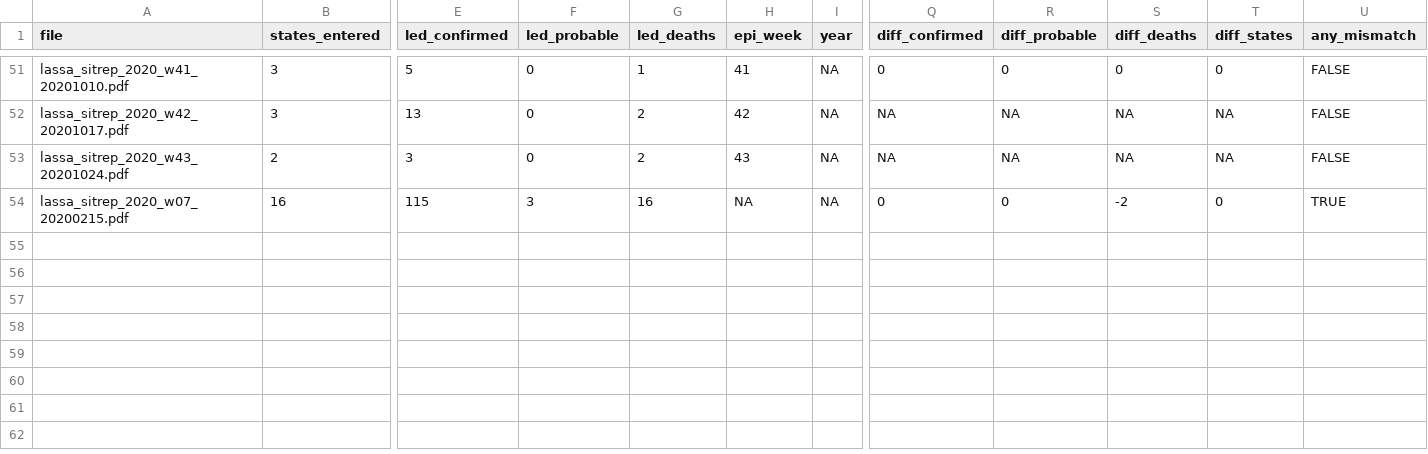
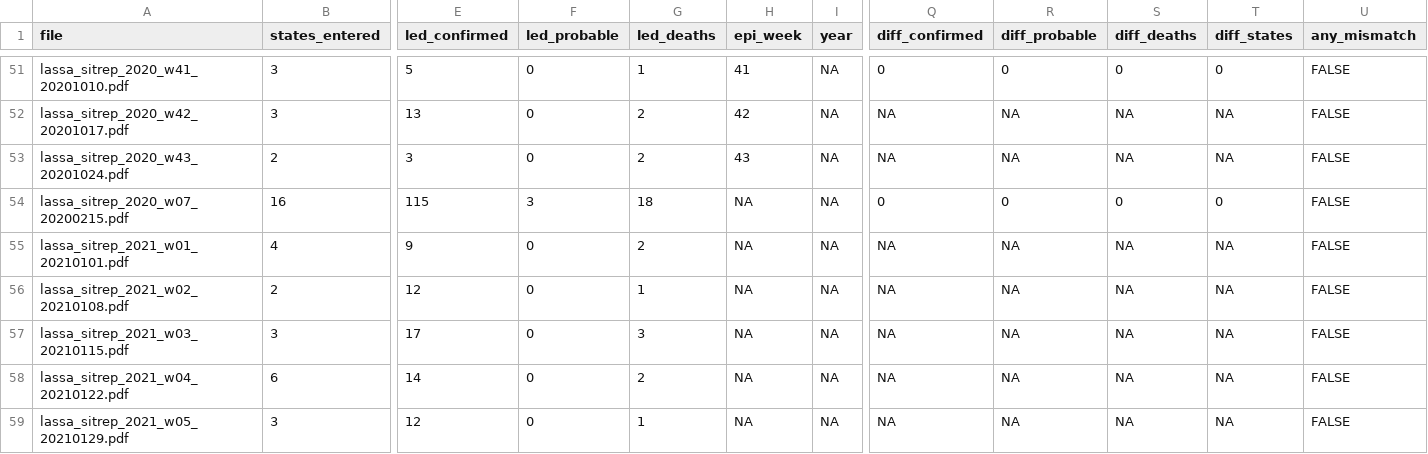
Before and after one commit to DidDrog11/map-liberator, a CSV file: analysis/output/check_table1_2020.csv, drawn as a sheet; only a part is shown, gaps mark what is left out; rows hold the shown columns only; the diff covers the shown part only; the diff names each change by its address in the sheet, - before the commit and + after, or states it on an @@ line.

Commit message:
Ledger filter row; metadata refilled from a reloaded document's rows; 2020 check re-run after corrections

```diff
--- a/analysis/output/check_table1_2020.csv
+++ b/analysis/output/check_table1_2020.csv
-G54 (led_deaths): 16
+G54 (led_deaths): 18
-S54 (diff_deaths): -2
+S54 (diff_deaths): 0
-U54 (any_mismatch): TRUE
+U54 (any_mismatch): FALSE
+row 55: lassa_sitrep_2021_w01_20210101.pdf | 4 | 9 | 0 | 2 | NA | NA | NA | NA | NA | NA | FALSE
+row 56: lassa_sitrep_2021_w02_20210108.pdf | 2 | 12 | 0 | 1 | NA | NA | NA | NA | NA | NA | FALSE
+row 57: lassa_sitrep_2021_w03_20210115.pdf | 3 | 17 | 0 | 3 | NA | NA | NA | NA | NA | NA | FALSE
+row 58: lassa_sitrep_2021_w04_20210122.pdf | 6 | 14 | 0 | 2 | NA | NA | NA | NA | NA | NA | FALSE
+row 59: lassa_sitrep_2021_w05_20210129.pdf | 3 | 12 | 0 | 1 | NA | NA | NA | NA | NA | NA | FALSE
```
Also changed, not shown: 41 edited cells elsewhere in this file, analysis/output/check_table1_2020_review.csv, 6 other files.
